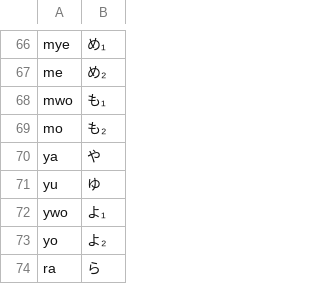
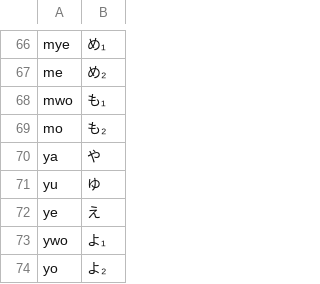
Before and after one commit to hulinguistics/huling, a TSV file: src/public/conv/ojp.tsv, drawn as a sheet; only a part is shown, gaps mark what is left out; the shorter side is filled out with more unchanged rows; the diff names each change by its address in the sheet, - before the commit and + after, or states it on an @@ line.

Commit message:
や行え段を追加

```diff
--- a/src/public/conv/ojp.tsv
+++ b/src/public/conv/ojp.tsv
+row 72: ye | え
```
